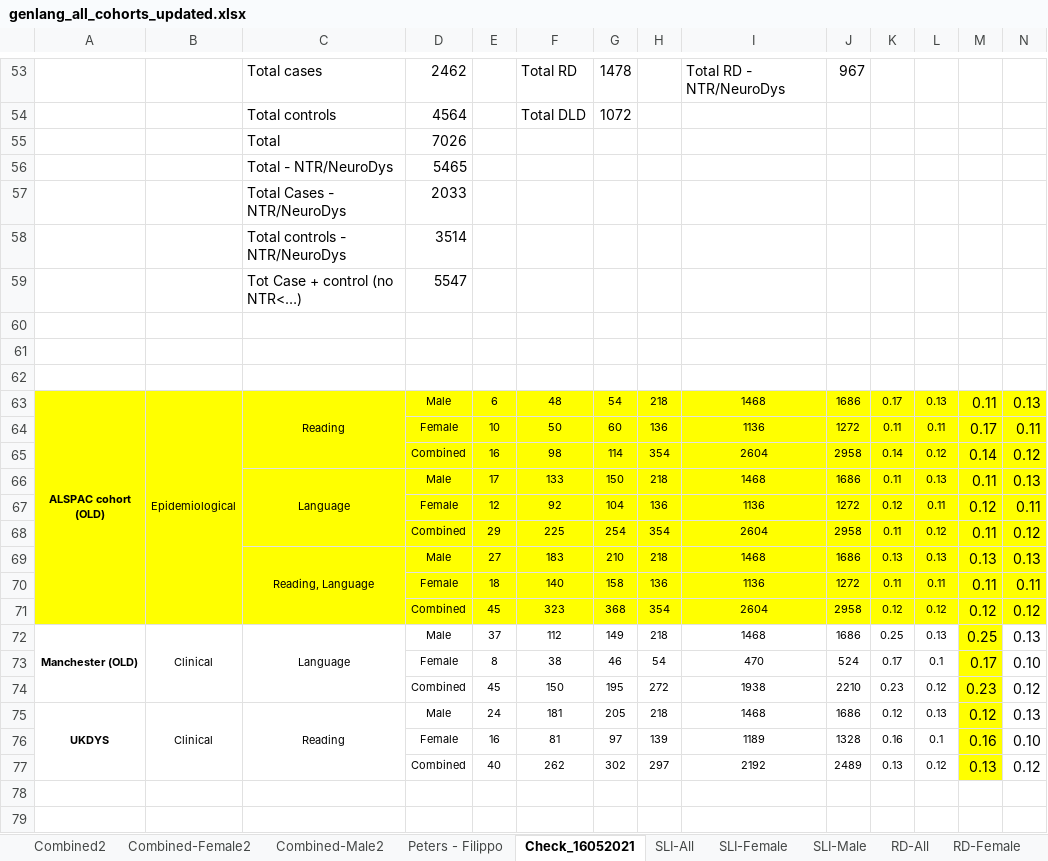
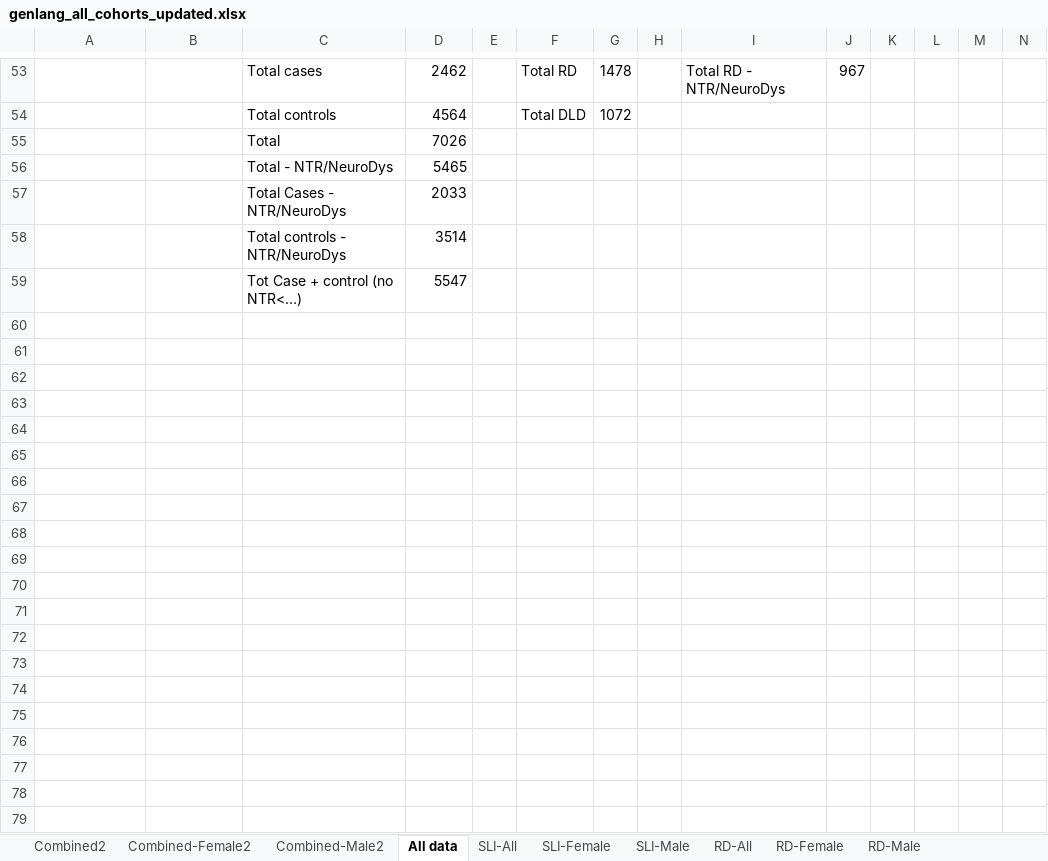
Before and after one commit to fabbondanza/GenLang_hand_preference_meta_analysis, an Excel workbook: genlang_all_cohorts_updated.xlsx, sheet All data, drawn as a sheet; only a part is shown, gaps mark what is left out; values as stored, in another font and other column widths than the file's, no borders; rows hold the shown columns only; the diff covers the shown part only; the diff names each change by its address in the sheet, - before the commit and + after, or states it on an @@ line.

Commit message:
Clean the data

```diff
--- a/genlang_all_cohorts_updated.xlsx (sheet All data)
+++ b/genlang_all_cohorts_updated.xlsx (sheet All data)
-sheet tab: Check_16052021
+sheet tab: All data
-sheet tab: Peters - Filippo
-row 60: (empty)
-row 61: (empty)
-row 62: (empty)
-row 63: ALSPAC cohort (OLD) | Epidemiological | Reading | Male | 6 | 48 | 54 | 218 | 1468 | 1686 | 0.17 | 0.13 | 0.11 | 0.13
-row 64:  |  |  | Female | 10 | 50 | 60 | 136 | 1136 | 1272 | 0.11 | 0.11 | 0.17 | 0.11
-row 65:  |  |  | Combined | 16 | 98 | 114 | 354 | 2604 | 2958 | 0.14 | 0.12 | 0.14 | 0.12
-row 66:  |  | Language | Male | 17 | 133 | 150 | 218 | 1468 | 1686 | 0.11 | 0.13 | 0.11 | 0.13
-row 67:  |  |  | Female | 12 | 92 | 104 | 136 | 1136 | 1272 | 0.12 | 0.11 | 0.12 | 0.11
-row 68:  |  |  | Combined | 29 | 225 | 254 | 354 | 2604 | 2958 | 0.11 | 0.12 | 0.11 | 0.12
-row 69:  |  | Reading, Language | Male | 27 | 183 | 210 | 218 | 1468 | 1686 | 0.13 | 0.13 | 0.13 | 0.13
-row 70:  |  |  | Female | 18 | 140 | 158 | 136 | 1136 | 1272 | 0.11 | 0.11 | 0.11 | 0.11
-row 71:  |  |  | Combined | 45 | 323 | 368 | 354 | 2604 | 2958 | 0.12 | 0.12 | 0.12 | 0.12
-row 72: Manchester (OLD) | Clinical | Language | Male | 37 | 112 | 149 | 218 | 1468 | 1686 | 0.25 | 0.13 | 0.25 | 0.13
-row 73:  |  |  | Female | 8 | 38 | 46 | 54 | 470 | 524 | 0.17 | 0.1 | 0.17 | 0.10
-row 74:  |  |  | Combined | 45 | 150 | 195 | 272 | 1938 | 2210 | 0.23 | 0.12 | 0.23 | 0.12
-row 75: UKDYS | Clinical | Reading | Male | 24 | 181 | 205 | 218 | 1468 | 1686 | 0.12 | 0.13 | 0.12 | 0.13
-row 76:  |  |  | Female | 16 | 81 | 97 | 139 | 1189 | 1328 | 0.16 | 0.1 | 0.16 | 0.10
-row 77:  |  |  | Combined | 40 | 262 | 302 | 297 | 2192 | 2489 | 0.13 | 0.12 | 0.13 | 0.12
-row 78: (empty)
-row 79: (empty)
```
Also changed, not shown: 10 removed rows elsewhere in this sheet, sheet SLI-Male, sheet SLI-Female, sheet RD-Male, sheet RD-Female, sheet Combined2, other sheet tabs, formulas that keep their value.
